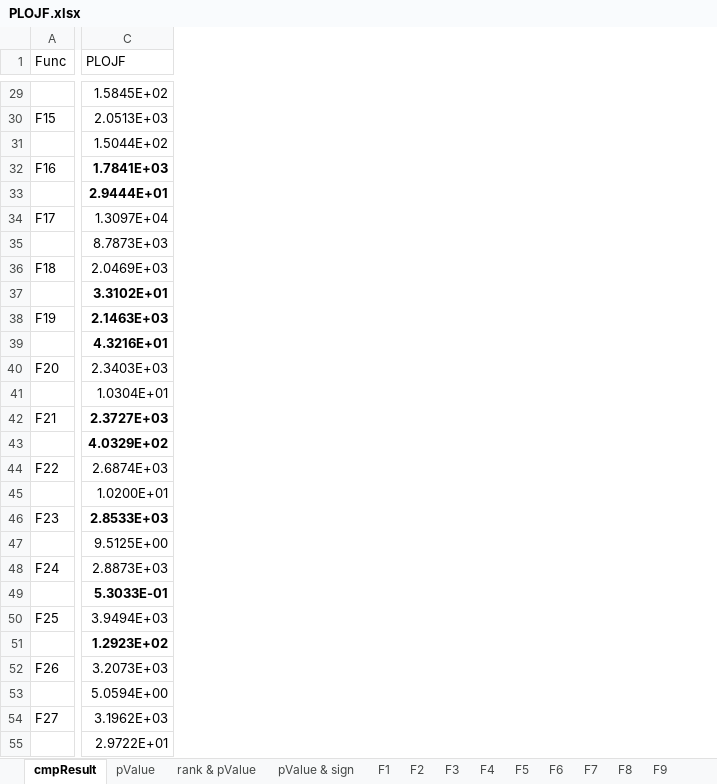
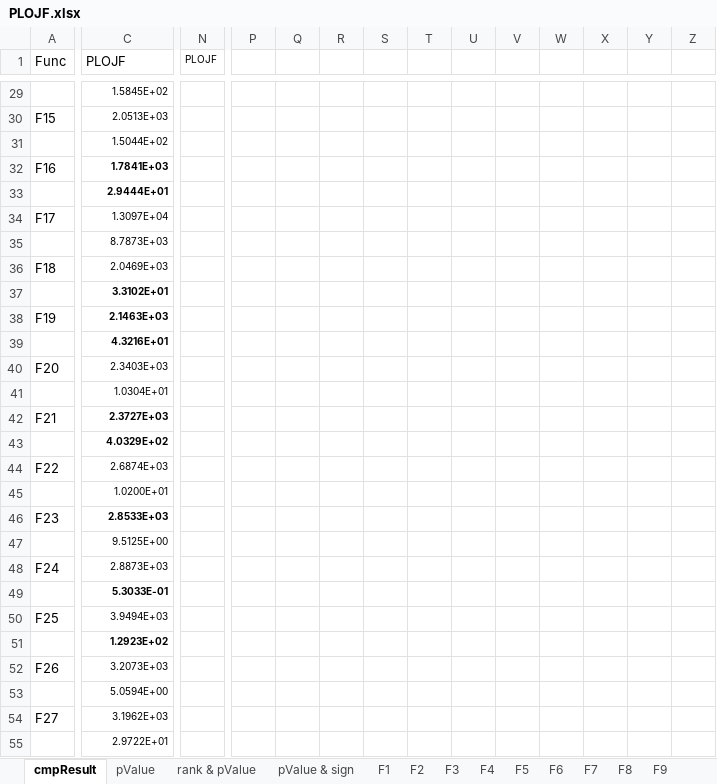
Before and after one commit to aajonaa/PLOJF-25-9-15, an Excel workbook: exp/comparison-PLOJF-14_15/expResult/2025-9-12/PLOJF-14_15/PLOJF.xlsx, sheet cmpResult, drawn as a sheet; only a part is shown, gaps mark what is left out; values as stored, in another font and other column widths than the file's, no borders; the diff covers the shown part only; the diff names each change by its address in the sheet, - before the commit and + after, or states it on an @@ line.

Commit message:
Upload initial hand writing version of PLOJF (only benchmark section)

```diff
--- a/exp/comparison-PLOJF-14_15/expResult/2025-9-12/PLOJF-14_15/PLOJF.xlsx (sheet cmpResult)
+++ b/exp/comparison-PLOJF-14_15/expResult/2025-9-12/PLOJF-14_15/PLOJF.xlsx (sheet cmpResult)
+column N (PLOJF), empty
+column P, empty
+column Q, empty
+column R, empty
+column S, empty
+column T, empty
+column U, empty
+column V, empty
+column W, empty
+column X, empty
+column Y, empty
+column Z, empty
@@ C29:C55 text size: smaller @@
```
Also changed, not shown: 51 added columns and cell formats elsewhere in this sheet, sheet pValue & sign, exp/ablation-PLOJF-12_59/WangJianFolder/expResult/2025-9-12/PLOJF-12_59/PLOJF.xlsx, 38 other files.
